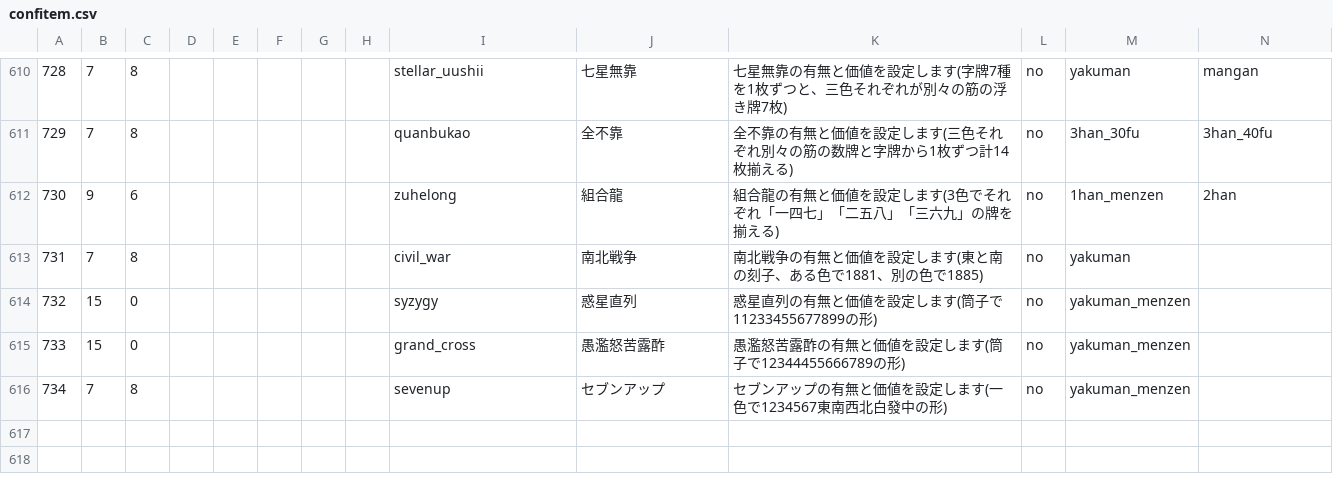
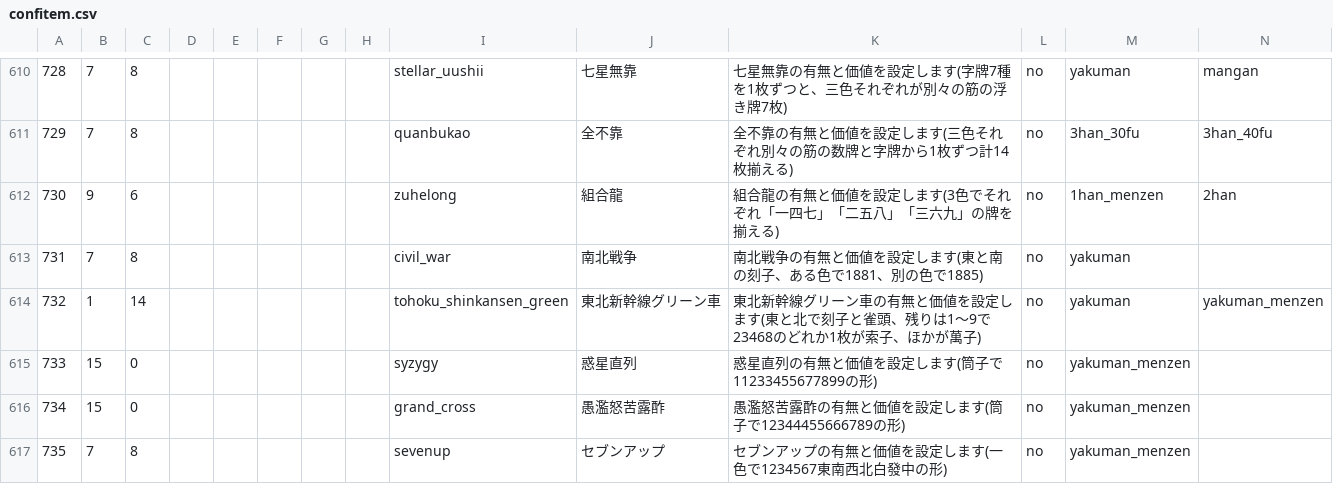
Before and after one commit to MihailJP/MiHaJong, a CSV file: mjcore/data/confitem.csv, drawn as a sheet; only a part is shown, gaps mark what is left out; addresses are those after the commit; rows hold the shown columns only; the diff names each change by its address in the sheet, - before the commit and + after, or states it on an @@ line.

Commit message:
東北新幹線グリーン車を実装

```diff
--- a/mjcore/data/confitem.csv
+++ b/mjcore/data/confitem.csv
+row 614: 732 | 1 | 14 |  |  |  |  |  | tohoku_shinkansen_green | 東北新幹線グリーン車 | 東北新幹線グリーン車の有無と価値を設定します(東と北で刻子と雀頭、残りは1〜9で23468のどれか1枚が索子、ほかが萬子) | no | yakuman | yakuman_menzen
-A615: 732
+A615: 733
-A616: 733
+A616: 734
-A617: 734
+A617: 735
```
Also changed, not shown: 6 other files.
